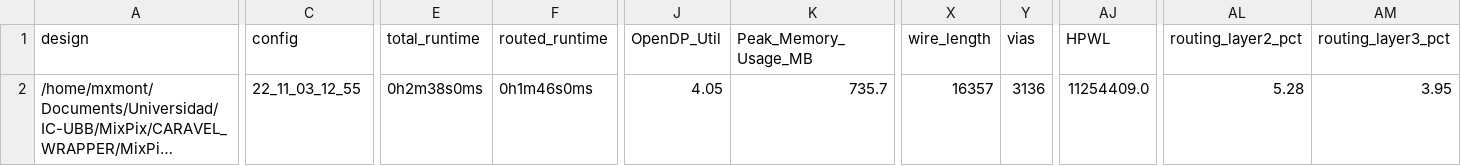
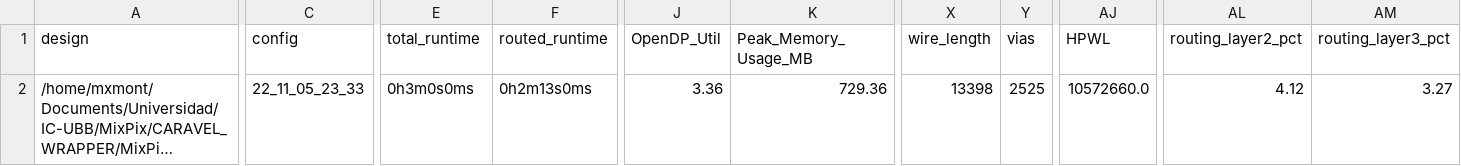
Before and after one commit to HALxmont/MixPix, a CSV file: signoff/pixel/metrics.csv, drawn as a sheet; only a part is shown, gaps mark what is left out; long unchanged cells end in …; the diff covers the shown part only; the diff names each change by its address in the sheet, - before the commit and + after, or states it on an @@ line.

Commit message:
pixel and rlbp macros updated

```diff
--- a/signoff/pixel/metrics.csv
+++ b/signoff/pixel/metrics.csv
-C2 (config): 22_11_03_12_55
+C2 (config): 22_11_05_23_33
-E2 (total_runtime): 0h2m38s0ms
+E2 (total_runtime): 0h3m0s0ms
-F2 (routed_runtime): 0h1m46s0ms
+F2 (routed_runtime): 0h2m13s0ms
-J2 (OpenDP_Util): 4.05
+J2 (OpenDP_Util): 3.36
-K2 (Peak_Memory_Usage_MB): 735.7
+K2 (Peak_Memory_Usage_MB): 729.36
-X2 (wire_length): 16357
+X2 (wire_length): 13398
-Y2 (vias): 3136
+Y2 (vias): 2525
-AJ2 (HPWL): 11254409.0
+AJ2 (HPWL): 10572660.0
-AL2 (routing_layer2_pct): 5.28
+AL2 (routing_layer2_pct): 4.12
-AM2 (routing_layer3_pct): 3.95
+AM2 (routing_layer3_pct): 3.27
```
Also changed, not shown: 27 edited cells elsewhere in this file, signoff/rlbp/metrics.csv, 25 other files.
